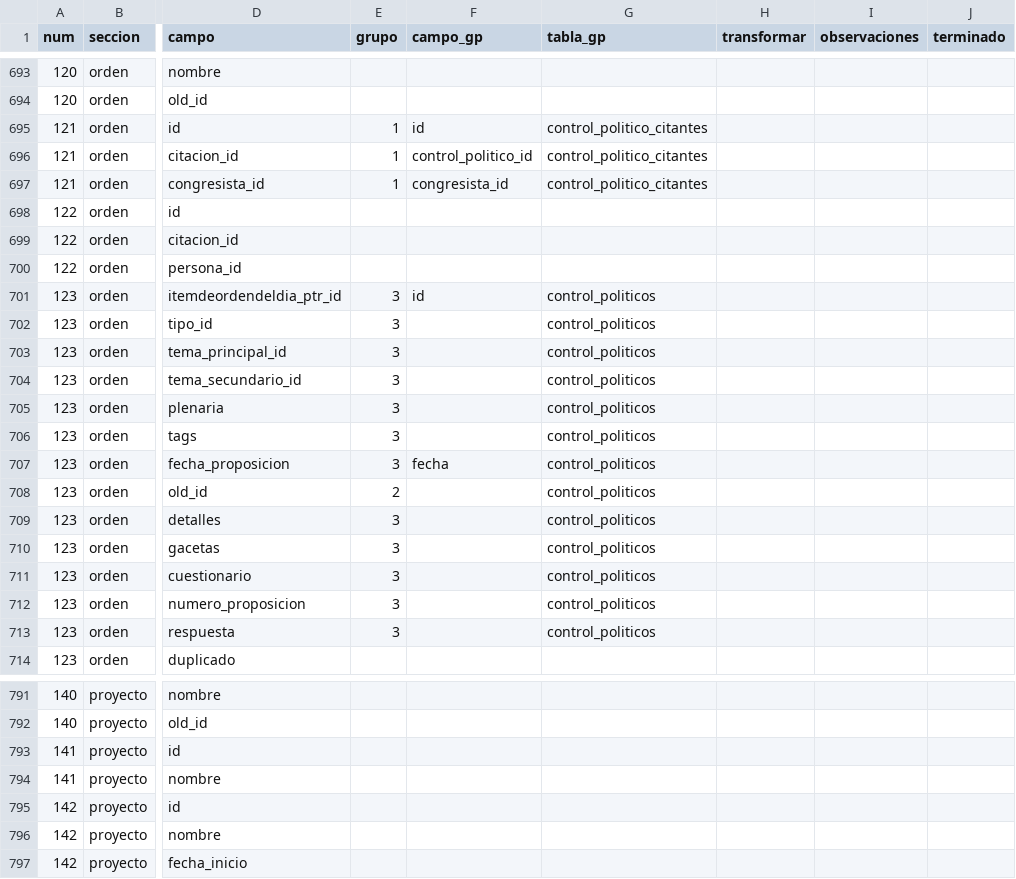
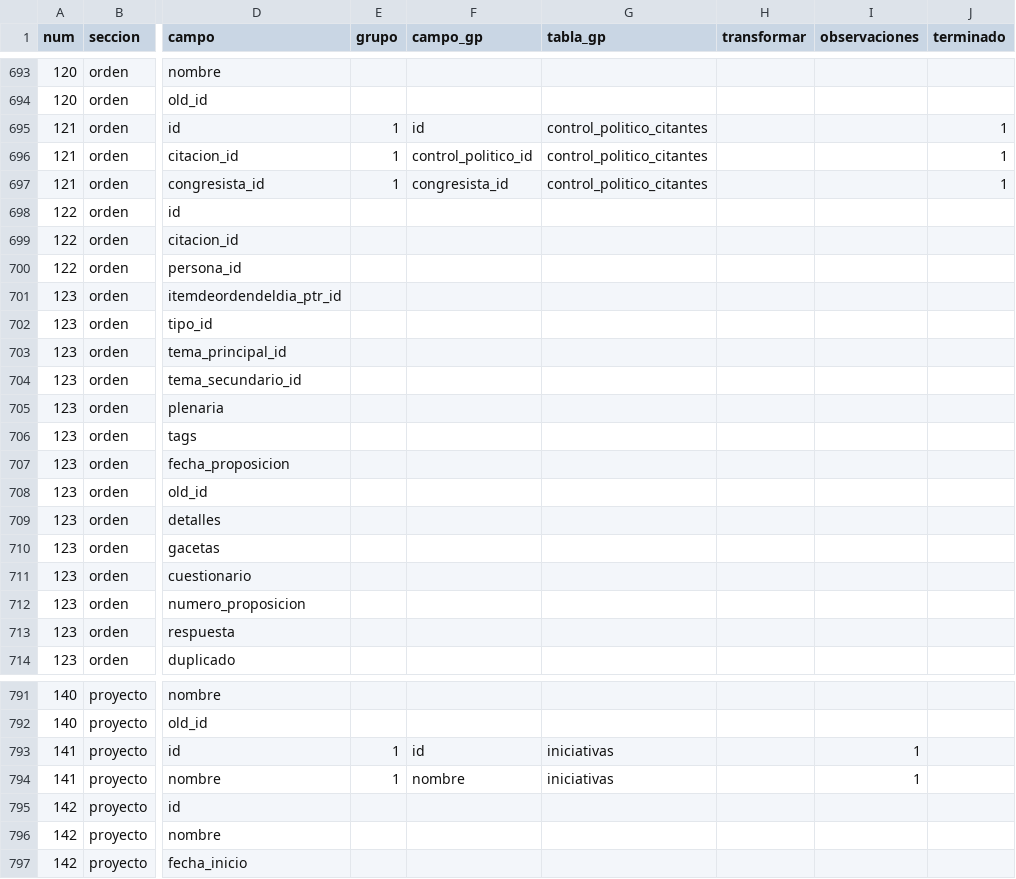
Before and after one commit to gorantesj/CongresoVisible, a CSV file: parafinalhector.csv, drawn as a sheet; only a part is shown, gaps mark what is left out; the diff names each change by its address in the sheet, - before the commit and + after, or states it on an @@ line.

```diff
--- a/parafinalhector.csv
+++ b/parafinalhector.csv
-J695:J697 (terminado): (empty)
+J695:J697 (terminado): 1
-E701:E707 (grupo): 3
+E701:E707 (grupo): (empty)
-F701 (campo_gp): id
+F701 (campo_gp): (empty)
-G701:G713 (tabla_gp): control_politicos
+G701:G713 (tabla_gp): (empty)
-F707 (campo_gp): fecha
+F707 (campo_gp): (empty)
-E708 (grupo): 2
+E708 (grupo): (empty)
-E709:E713 (grupo): 3
+E709:E713 (grupo): (empty)
-E793:E794 (grupo): (empty)
+E793:E794 (grupo): 1
-F793 (campo_gp): (empty)
+F793 (campo_gp): id
-G793:G794 (tabla_gp): (empty)
+G793:G794 (tabla_gp): iniciativas
-I793:I794 (observaciones): (empty)
+I793:I794 (observaciones): 1
-F794 (campo_gp): (empty)
+F794 (campo_gp): nombre
```
Also changed, not shown: 1 other file.
